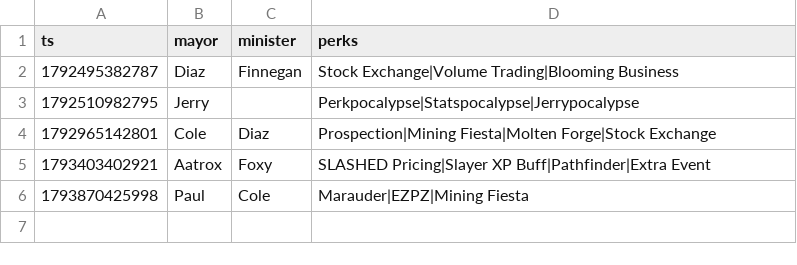
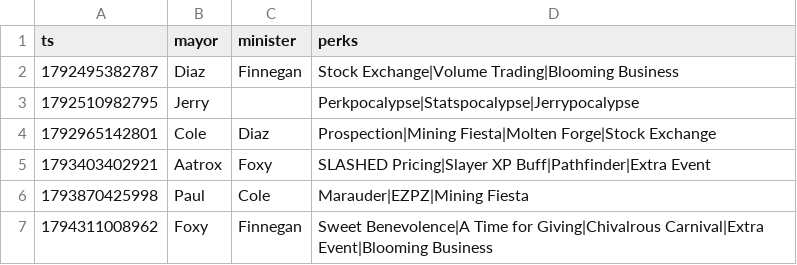
Before and after one commit to faibleds-del/bazaar-ml, a CSV file: data/mayor.csv, drawn as a sheet.

```diff
--- a/data/mayor.csv
+++ b/data/mayor.csv
@@ -6 +6,2 @@ ts,mayor,minister,perks
 1793870425998,Paul,Cole,Marauder|EZPZ|Mining Fiesta
+1794311008962,Foxy,Finnegan,Sweet Benevolence|A Time for Giving|Chivalrous Carnival|Extra Event|Blooming Business
```
Also changed, not shown: 1 other file.
